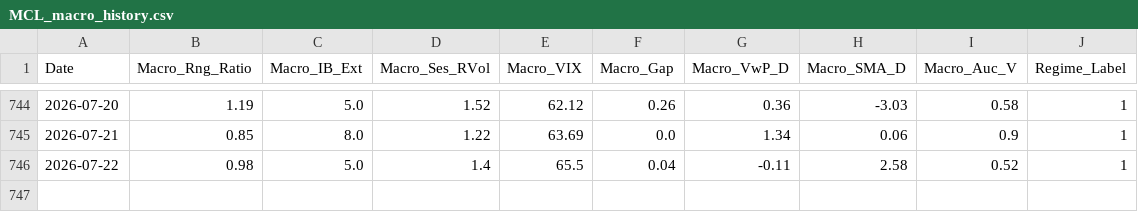
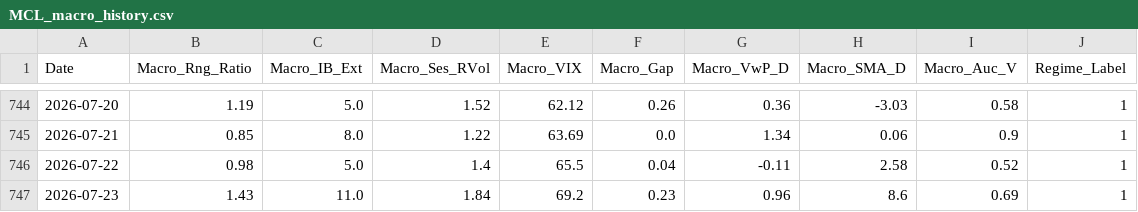
Before and after one commit to LuisPazDev/tradinglab, a CSV file: MCL_macro_history.csv, drawn as a sheet; only a part is shown, gaps mark what is left out; the diff names each change by its address in the sheet, - before the commit and + after, or states it on an @@ line.

```diff
--- a/MCL_macro_history.csv
+++ b/MCL_macro_history.csv
+row 747: 2026-07-23 | 1.43 | 11.0 | 1.84 | 69.2 | 0.23 | 0.96 | 8.6 | 0.69 | 1
```
